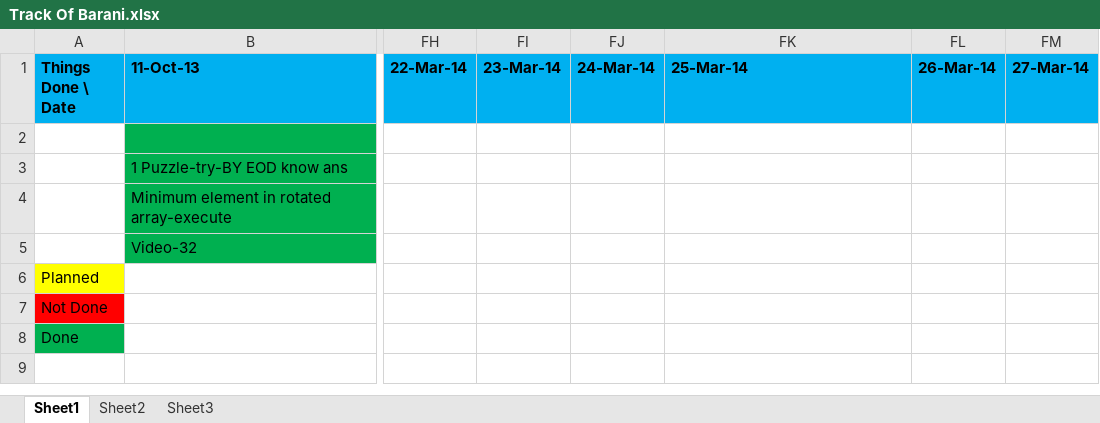
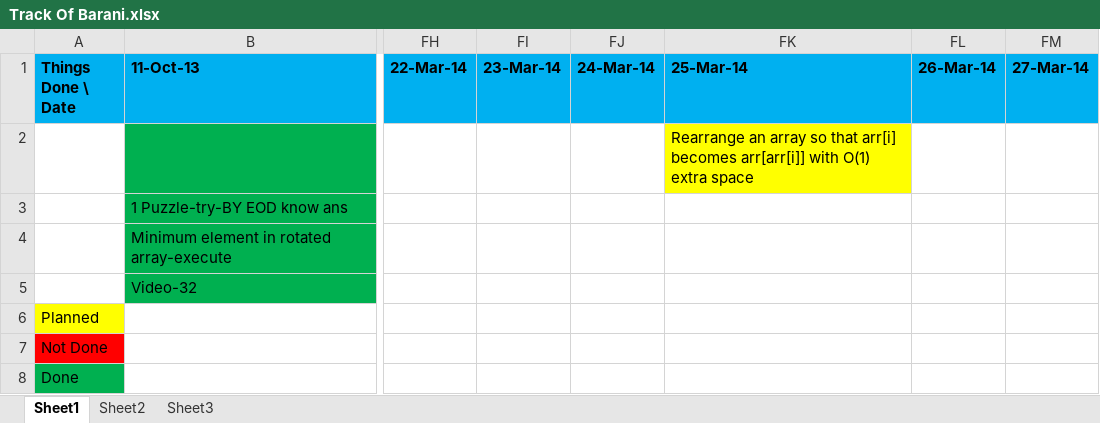
Before and after one commit to eedsva/mytrack, an Excel workbook: Track Of Barani.xlsx, sheet Sheet1, drawn as a sheet; only a part is shown, gaps mark what is left out; values as stored, in another font and other column widths than the file's, no borders; the diff names each change by its address in the sheet, - before the commit and + after, or states it on an @@ line.

```diff
--- a/Track Of Barani.xlsx (sheet Sheet1)
+++ b/Track Of Barani.xlsx (sheet Sheet1)
-FK2 (25-Mar-14): (empty)
+FK2 (25-Mar-14): Rearrange an array so that arr[i] becomes arr[arr[i]] with O(1) extra space
-FK2 fill: none
+FK2 fill: #FFFF00
```
